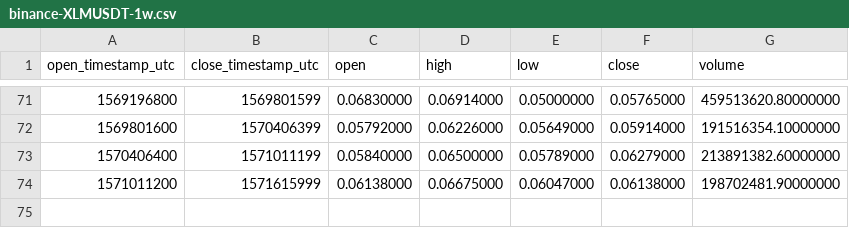
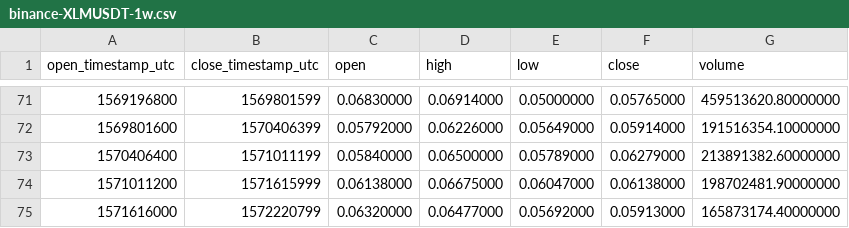
Before and after one commit to cryptobigbro/binance-XLMUSDT, a CSV file: binance-XLMUSDT-1w.csv, drawn as a sheet; only a part is shown, gaps mark what is left out.

```diff
--- a/binance-XLMUSDT-1w.csv
+++ b/binance-XLMUSDT-1w.csv
@@ -74 +74,2 @@ open_timestamp_utc,close_timestamp_utc,open,high,low,close,volume
 1571011200,1571615999,0.06138000,0.06675000,0.06047000,0.06138000,198702481.90000000
+1571616000,1572220799,0.06320000,0.06477000,0.05692000,0.05913000,165873174.40000000
```
Also changed, not shown: binance-XLMUSDT-1d.csv, binance-XLMUSDT-1h.csv.
